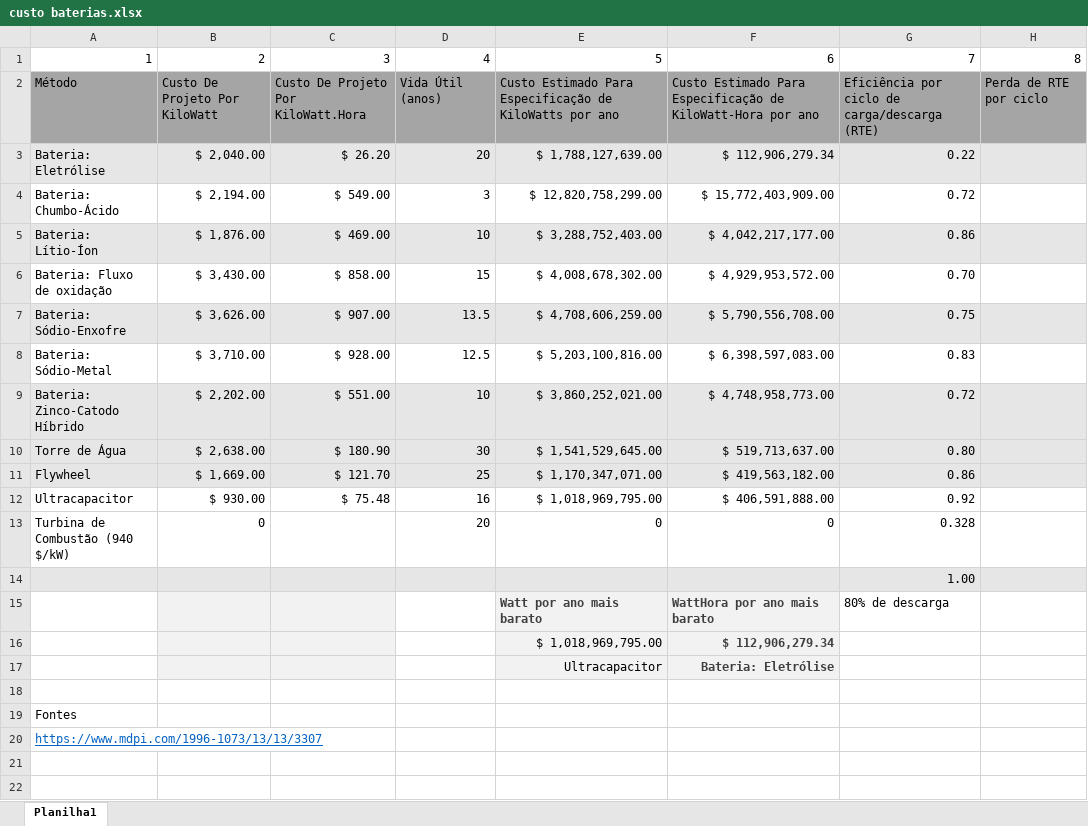
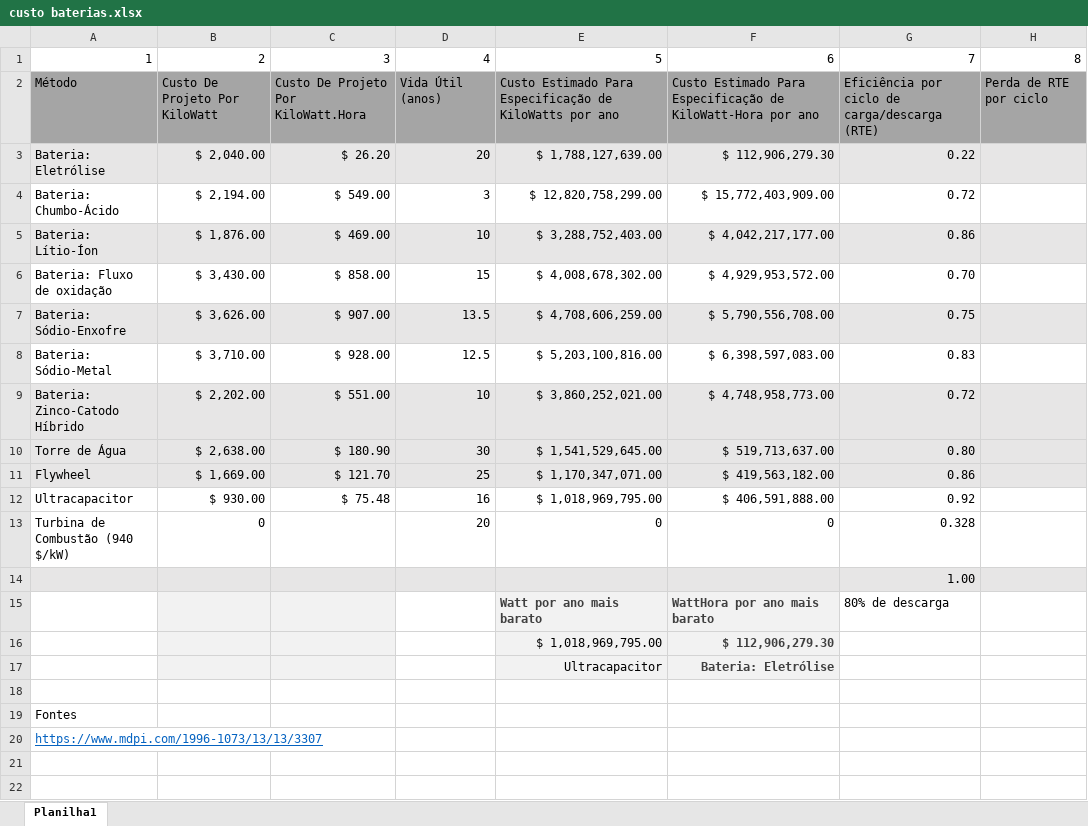
Before and after one commit to yantavares/projeto-furnas, an Excel workbook: src/content/custo baterias.xlsx, sheet Planilha1, drawn as a sheet; only a part is shown; values as stored, in another font and other column widths than the file's, no borders; charts and pictures and table styles not drawn; the diff names each change by its address in the sheet, - before the commit and + after, or states it on an @@ line.

```diff
--- a/src/content/custo baterias.xlsx (sheet Planilha1)
+++ b/src/content/custo baterias.xlsx (sheet Planilha1)
-F3: $ 112,906,279.34
+F3: $ 112,906,279.30
-F16: $ 112,906,279.34
+F16: $ 112,906,279.30
```
Also changed, not shown: formulas that keep their value, charts or pictures, 1 other file.
